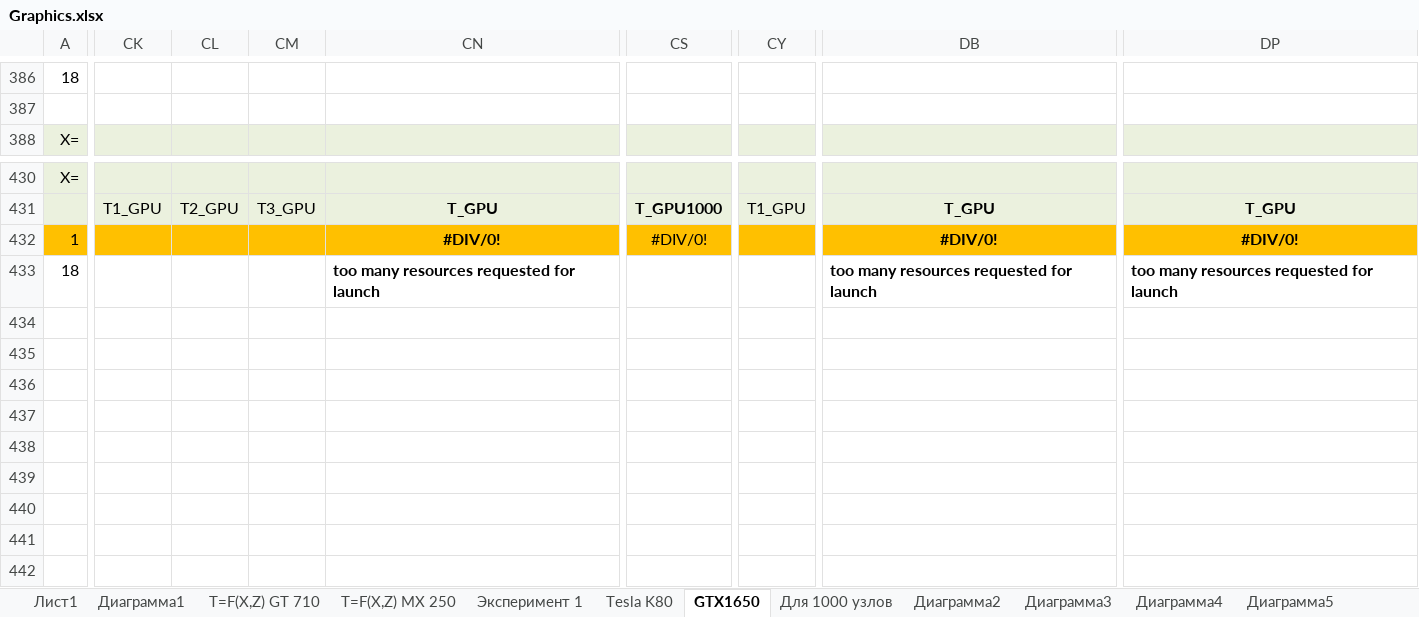
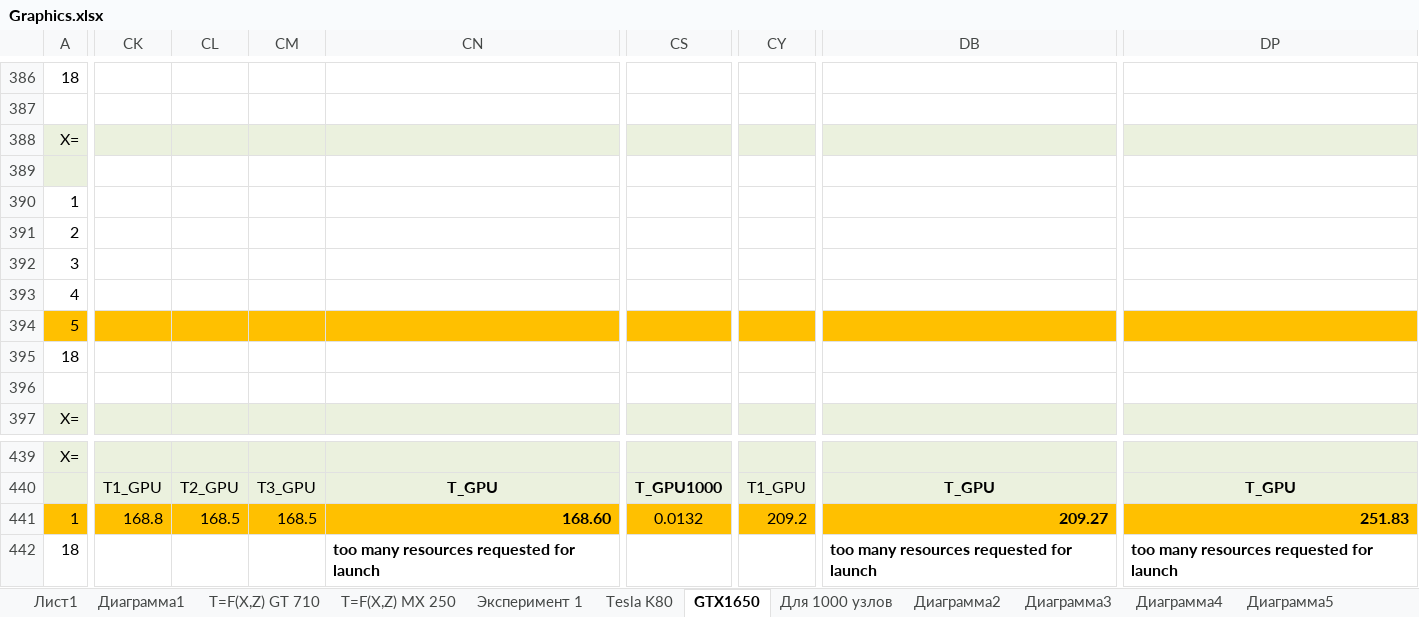
Before and after one commit to LitvinovVN/CudaLearning, an Excel workbook: _09_PtmConvTest/Graphics.xlsx, sheet GTX1650, drawn as a sheet; only a part is shown, gaps mark what is left out; values as stored, in another font and other column widths than the file's, no borders; addresses are those after the commit; rows hold the shown columns only; the diff covers the shown part only; the diff names each change by its address in the sheet, - before the commit and + after, or states it on an @@ line.

Commit message:
270321

```diff
--- a/_09_PtmConvTest/Graphics.xlsx (sheet GTX1650)
+++ b/_09_PtmConvTest/Graphics.xlsx (sheet GTX1650)
+row 388: X=
+row 389: (empty)
+row 390: 1
+row 391: 2
+row 392: 3
+row 393: 4
+row 394: 5
+row 395: 18
+row 396: (empty)
-CK441: (empty)
+CK441: 168.8
-CL441: (empty)
+CL441: 168.5
-CM441: (empty)
+CM441: 168.5
-CN441: #DIV/0!
+CN441: 168.60
-CN441 alignment: center
+CN441 alignment: right
-CS441: #DIV/0!
+CS441: 0.0132
-CY441: (empty)
+CY441: 209.2
-DB441: #DIV/0!
+DB441: 209.27
-DB441 alignment: center
+DB441 alignment: right
-DP441: #DIV/0!
+DP441: 251.83
-DP441 alignment: center
+DP441 alignment: right
```
Also changed, not shown: 7 edited cells elsewhere in this sheet, formulas that keep their value.
